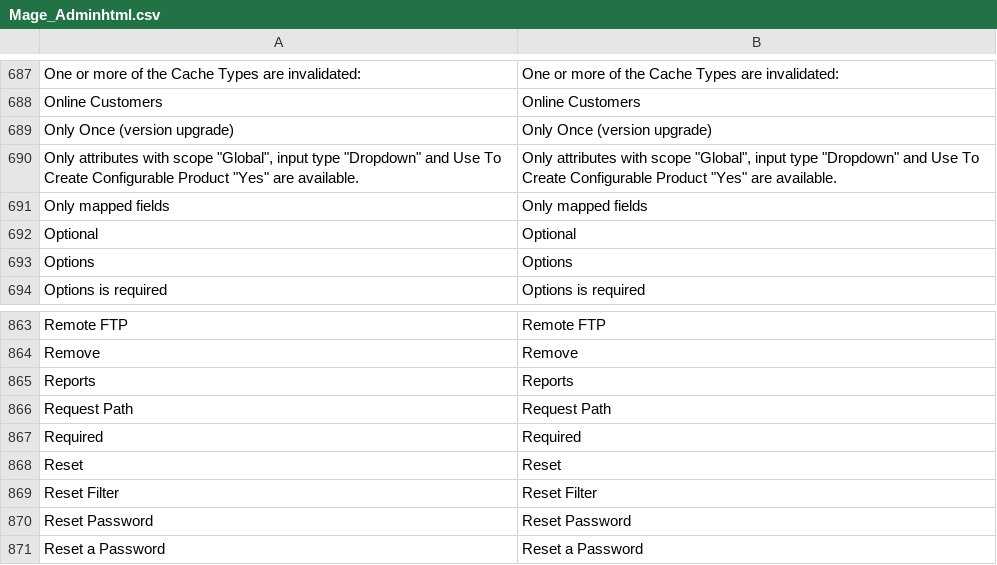
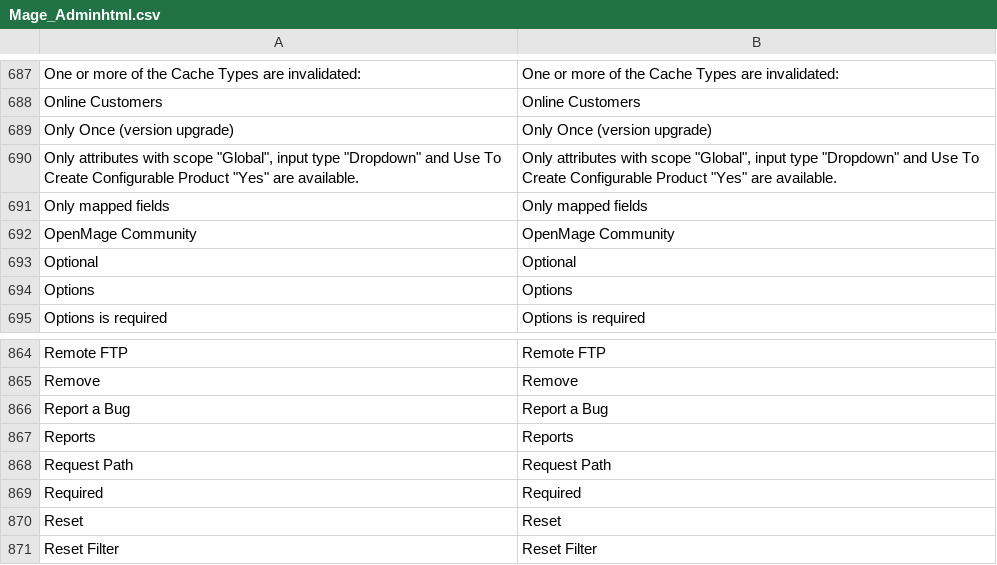
Before and after one commit to randallelliott714/magento, a CSV file: app/locale/en_US/Mage_Adminhtml.csv, drawn as a sheet; only a part is shown, gaps mark what is left out; the shorter side is filled out with more unchanged rows; the diff names each change by its address in the sheet, - before the commit and + after, or states it on an @@ line.

```diff
--- a/app/locale/en_US/Mage_Adminhtml.csv
+++ b/app/locale/en_US/Mage_Adminhtml.csv
+row 692: OpenMage Community | OpenMage Community
+row 866: Report a Bug | Report a Bug
```
Also changed, not shown: 1 other file.
